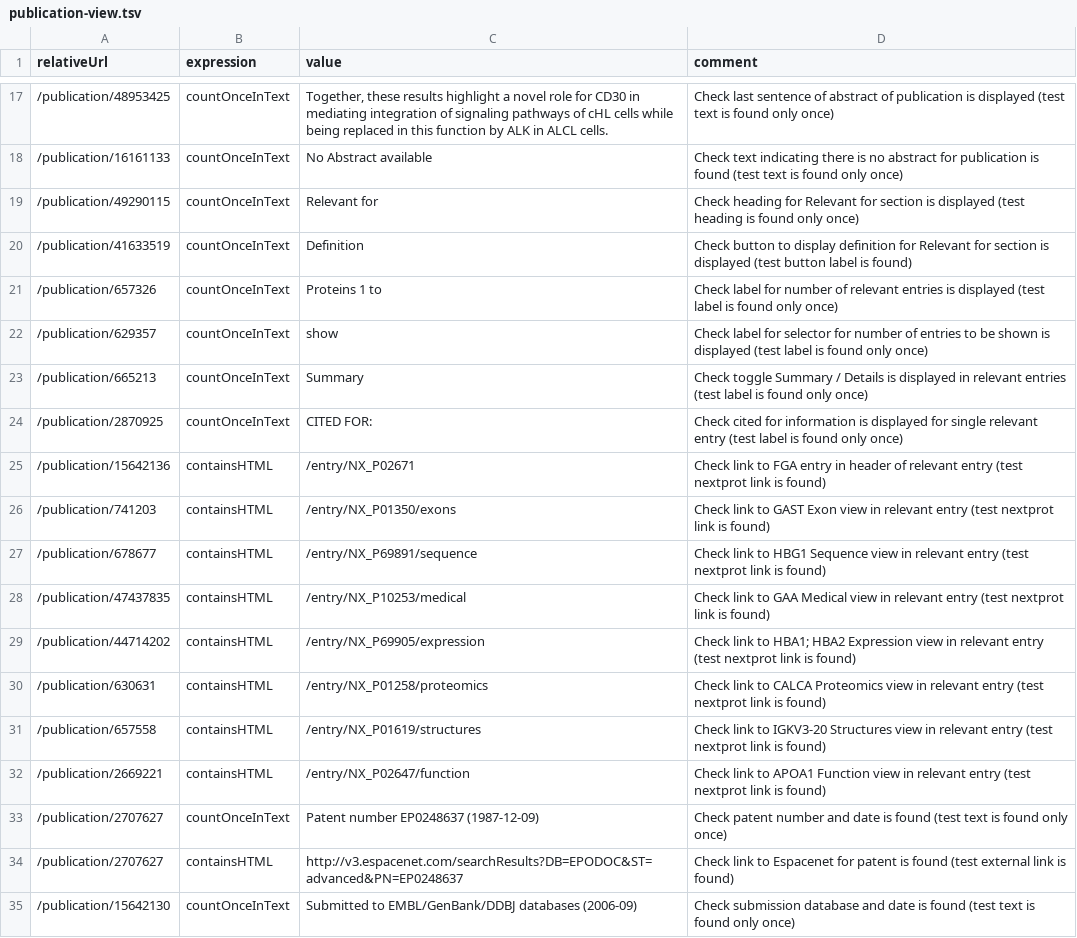
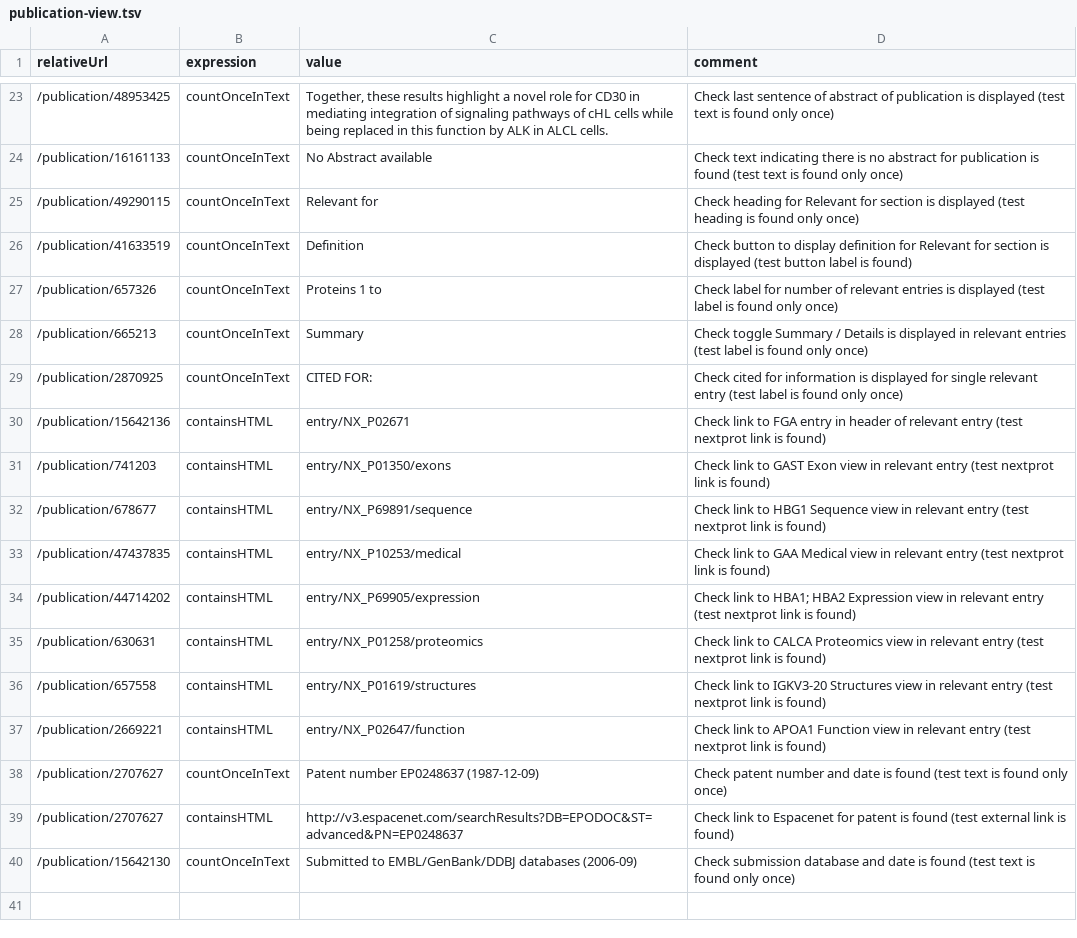
Before and after one commit to calipho-sib/nextprot-automated-qc, a TSV file: test-specs/publication-view.tsv, drawn as a sheet; only a part is shown, gaps mark what is left out; the diff covers the shown part only.

Commit message:
Fixed checks with errors

```diff
--- a/test-specs/publication-view.tsv
+++ b/test-specs/publication-view.tsv
@@ -21,13 +27,12 @@ relativeUrl	expression	value	comment
 /publication/657326	countOnceInText	Proteins 1 to	Check label for number of relevant entries is displayed (test label is found only once)
-/publication/629357	countOnceInText	show	Check label for selector for number of entries to be shown is displayed (test label is found only once)
 /publication/665213	countOnceInText	Summary	Check toggle Summary / Details is displayed in relevant entries (test label is found only once)
 /publication/2870925	countOnceInText	CITED FOR:	Check cited for information is displayed for single relevant entry (test label is found only once)
-/publication/15642136	containsHTML	/entry/NX_P02671	Check link to FGA entry in header of relevant entry (test nextprot link is found)
-/publication/741203	containsHTML	/entry/NX_P01350/exons	Check link to GAST Exon view in relevant entry (test nextprot link is found)
-/publication/678677	containsHTML	/entry/NX_P69891/sequence	Check link to HBG1 Sequence view in relevant entry (test nextprot link is found)
-/publication/47437835	containsHTML	/entry/NX_P10253/medical	Check link to GAA Medical view in relevant entry (test nextprot link is found)
-/publication/44714202	containsHTML	/entry/NX_P69905/expression	"Check link to HBA1; HBA2 Expression view in relevant entry (test nextprot link is found)"
-/publication/630631	containsHTML	/entry/NX_P01258/proteomics	Check link to CALCA Proteomics view in relevant entry (test nextprot link is found)
-/publication/657558	containsHTML	/entry/NX_P01619/structures	Check link to IGKV3-20 Structures view in relevant entry (test nextprot link is found)
-/publication/2669221	containsHTML	/entry/NX_P02647/function	Check link to APOA1 Function view in relevant entry (test nextprot link is found)
+/publication/15642136	containsHTML	entry/NX_P02671	Check link to FGA entry in header of relevant entry (test nextprot link is found)
+/publication/741203	containsHTML	entry/NX_P01350/exons	Check link to GAST Exon view in relevant entry (test nextprot link is found)
+/publication/678677	containsHTML	entry/NX_P69891/sequence	Check link to HBG1 Sequence view in relevant entry (test nextprot link is found)
+/publication/47437835	containsHTML	entry/NX_P10253/medical	Check link to GAA Medical view in relevant entry (test nextprot link is found)
+/publication/44714202	containsHTML	entry/NX_P69905/expression	"Check link to HBA1; HBA2 Expression view in relevant entry (test nextprot link is found)"
+/publication/630631	containsHTML	entry/NX_P01258/proteomics	Check link to CALCA Proteomics view in relevant entry (test nextprot link is found)
+/publication/657558	containsHTML	entry/NX_P01619/structures	Check link to IGKV3-20 Structures view in relevant entry (test nextprot link is found)
+/publication/2669221	containsHTML	entry/NX_P02647/function	Check link to APOA1 Function view in relevant entry (test nextprot link is found)
 /publication/2707627	countOnceInText	Patent number EP0248637 (1987-12-09)	Check patent number and date is found (test text is found only once)
```
Also changed, not shown: 8 added rows, 2 removed rows and 8 edited cells elsewhere in this file.
